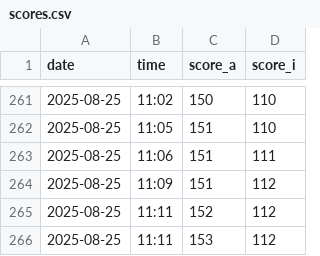
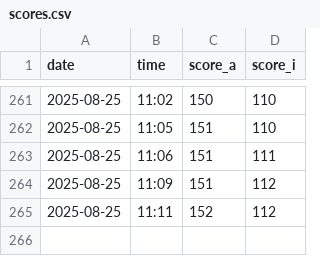
Before and after one commit to 1ahmadbassam/uno-scores, a CSV file: scores.csv, drawn as a sheet; only a part is shown, gaps mark what is left out; the diff names each change by its address in the sheet, - before the commit and + after, or states it on an @@ line.

Commit message:
fix mistake

```diff
--- a/scores.csv
+++ b/scores.csv
-row 266: 2025-08-25 | 11:11 | 153 | 112
```
